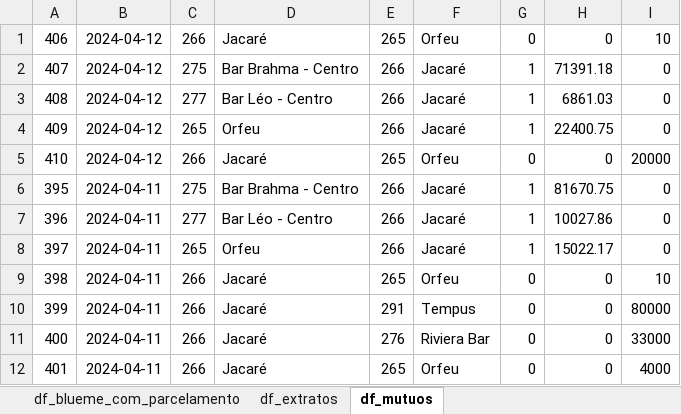
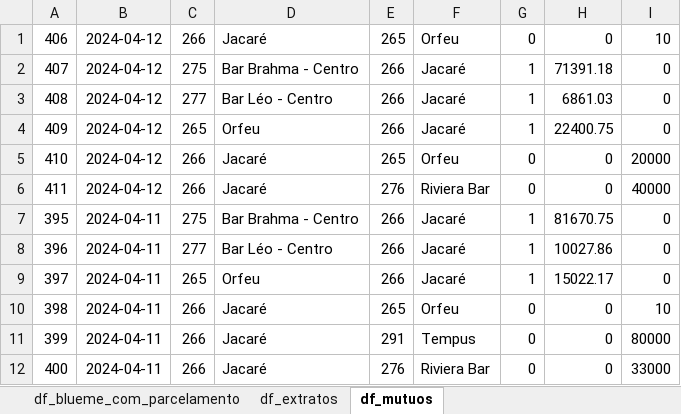
Before and after one commit to gabrielcunha91/fluxo-caixa-fb, an Excel workbook: Conciliacao_FB.xlsx, sheet df_mutuos, drawn as a sheet; only a part is shown; the shorter side is filled out with more unchanged rows; values as stored, in another font and other column widths than the file's, no borders; the diff names each change by its address in the sheet, - before the commit and + after, or states it on an @@ line.

```diff
--- a/Conciliacao_FB.xlsx (sheet df_mutuos)
+++ b/Conciliacao_FB.xlsx (sheet df_mutuos)
+row 6: 411 | 2024-04-12 | 266 | Jacaré | 276 | Riviera Bar | 0 | 0 | 40000
```
Also changed, not shown: sheet df_blueme_sem_parcelamento, sheet df_blueme_com_parcelamento, 1 other file.
